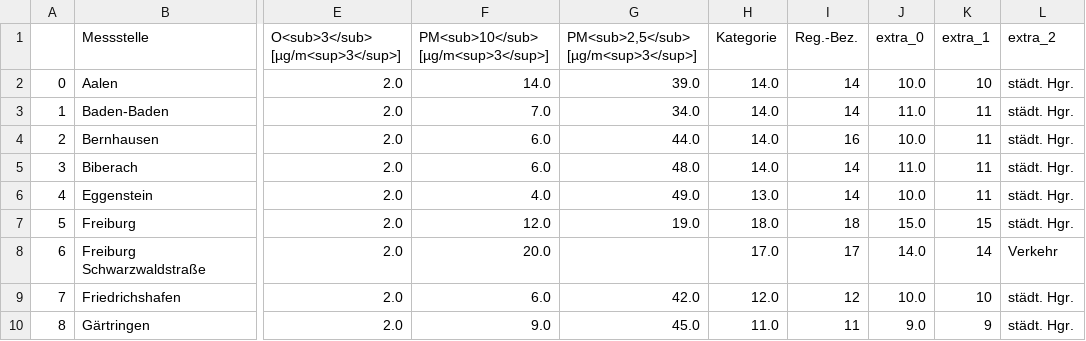
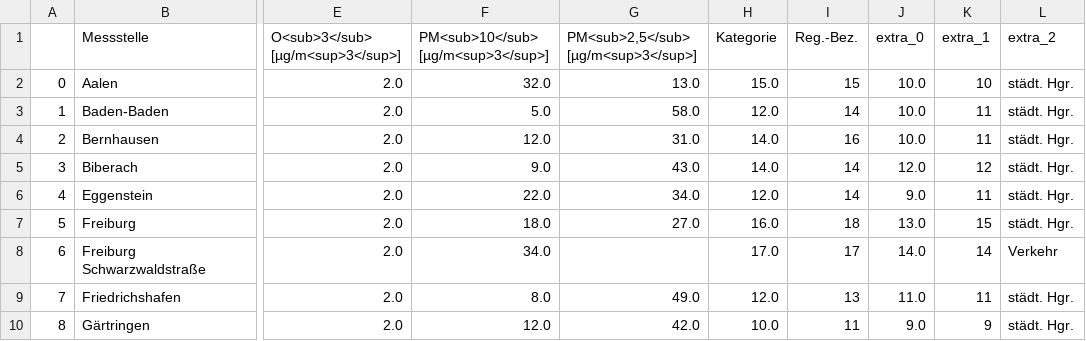
Before and after one commit to Sprossenboxer/feinstaub_bw, a CSV file: lufttablle.csv, drawn as a sheet; only a part is shown, gaps mark what is left out; the diff covers the shown part only; the diff names each change by its address in the sheet, - before the commit and + after, or states it on an @@ line.

```diff
--- a/lufttablle.csv
+++ b/lufttablle.csv
-F2: 14.0
+F2: 32.0
-G2: 39.0
+G2: 13.0
-H2 (Kategorie): 14.0
+H2 (Kategorie): 15.0
-I2 (Reg.-Bez.): 14
+I2 (Reg.-Bez.): 15
-F3: 7.0
+F3: 5.0
-G3: 34.0
+G3: 58.0
-H3 (Kategorie): 14.0
+H3 (Kategorie): 12.0
-J3 (extra_0): 11.0
+J3 (extra_0): 10.0
-F4: 6.0
+F4: 12.0
-G4: 44.0
+G4: 31.0
-F5: 6.0
+F5: 9.0
-G5: 48.0
+G5: 43.0
-J5 (extra_0): 11.0
+J5 (extra_0): 12.0
-K5 (extra_1): 11
+K5 (extra_1): 12
-F6: 4.0
+F6: 22.0
-G6: 49.0
+G6: 34.0
-H6 (Kategorie): 13.0
+H6 (Kategorie): 12.0
-J6 (extra_0): 10.0
+J6 (extra_0): 9.0
-F7: 12.0
+F7: 18.0
-G7: 19.0
+G7: 27.0
-H7 (Kategorie): 18.0
+H7 (Kategorie): 16.0
-J7 (extra_0): 15.0
+J7 (extra_0): 13.0
-F8: 20.0
+F8: 34.0
-F9: 6.0
+F9: 8.0
-G9: 42.0
+G9: 49.0
-I9 (Reg.-Bez.): 12
+I9 (Reg.-Bez.): 13
-J9 (extra_0): 10.0
+J9 (extra_0): 11.0
-K9 (extra_1): 10
+K9 (extra_1): 11
-F10: 9.0
+F10: 12.0
-G10: 45.0
+G10: 42.0
-H10 (Kategorie): 11.0
+H10 (Kategorie): 10.0
```
Also changed, not shown: 88 edited cells elsewhere in this file.
